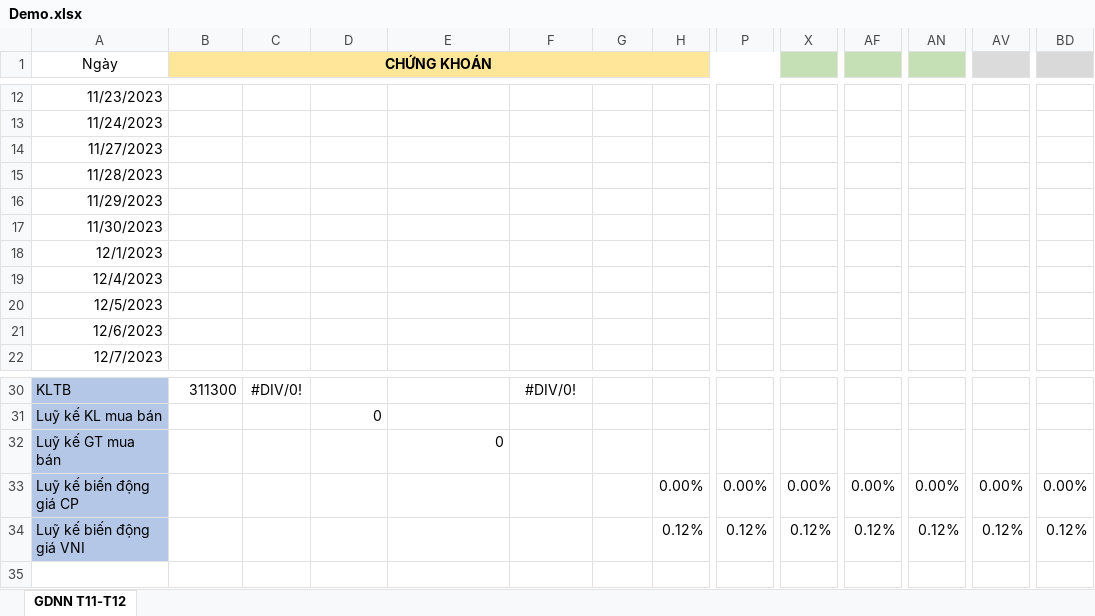
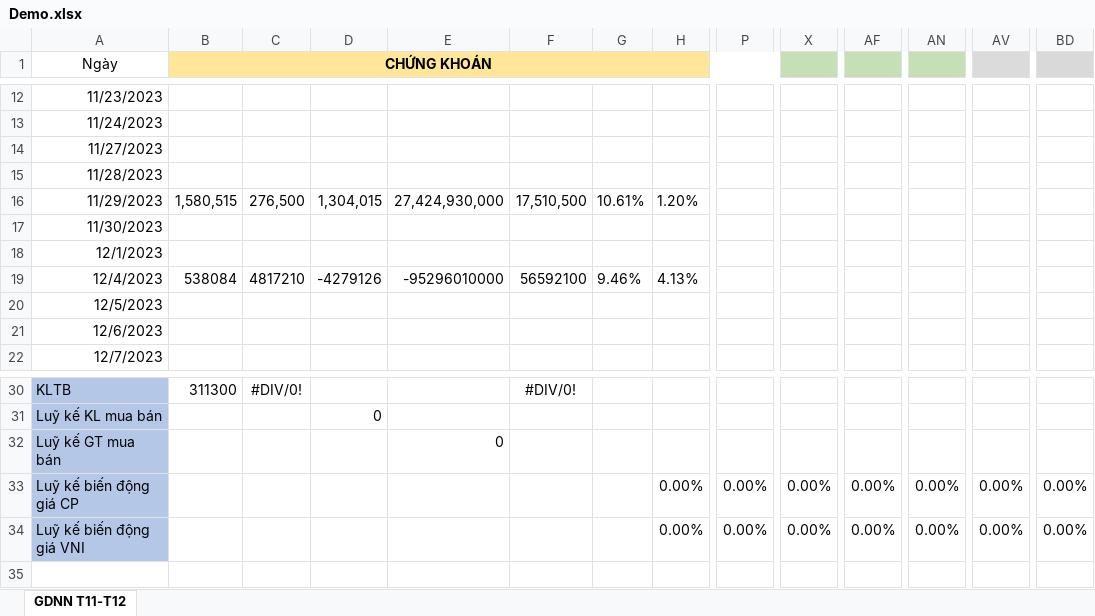
Before and after one commit to fury2003/stocks, an Excel workbook: 2023/Demo.xlsx, sheet GDNN T11-T12, drawn as a sheet; only a part is shown, gaps mark what is left out; values as stored, in another font and other column widths than the file's, no borders; conditional formats not drawn; removed rows and columns are numbered as before the commit, all else as after; rows hold the shown columns only; the diff names each change by its address in the sheet, - before the commit and + after, or states it on an @@ line.

Commit message:
cap nhat du lieu hom nay va ngay 29/11 cho ma VND

```diff
--- a/2023/Demo.xlsx (sheet GDNN T11-T12)
+++ b/2023/Demo.xlsx (sheet GDNN T11-T12)
-B16 (CHỨNG KHOÁN): (empty)
+B16 (CHỨNG KHOÁN): 1,580,515
-C16: (empty)
+C16: 276,500
-D16: (empty)
+D16: 1,304,015
-E16: (empty)
+E16: 27,424,930,000
-F16: (empty)
+F16: 17,510,500
-G16: (empty)
+G16: 10.61%
-H16: (empty)
+H16: 1.20%
-B19 (CHỨNG KHOÁN): (empty)
+B19 (CHỨNG KHOÁN): 538084
-C19: (empty)
+C19: 4817210
-D19: (empty)
+D19: -4279126
-E19: (empty)
+E19: -95296010000
-F19: (empty)
+F19: 56592100
-G19: (empty)
+G19: 9.46%
-H19: (empty)
+H19: 4.13%
-row 34: Luỹ kế biến động giá VNI |  |  |  |  |  |  | 0.12% | 0.12% | 0.12% | 0.12% | 0.12% | 0.12% | 0.12%
+row 34: Luỹ kế biến động giá VNI |  |  |  |  |  |  | 0.00% | 0.00% | 0.00% | 0.00% | 0.00% | 0.00% | 0.00%
```
